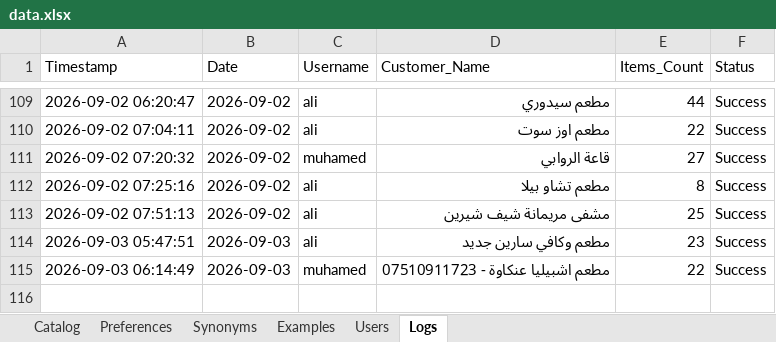
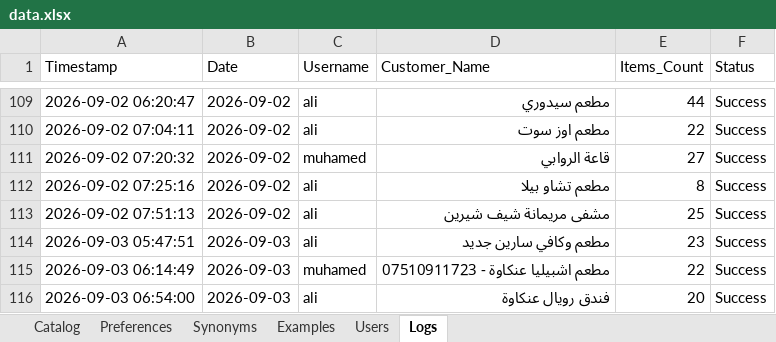
Before and after one commit to aliothman1997/order-entry-system, an Excel workbook: data.xlsx, sheet Logs, drawn as a sheet; only a part is shown, gaps mark what is left out; values as stored, in another font and other column widths than the file's, no borders; the diff names each change by its address in the sheet, - before the commit and + after, or states it on an @@ line.

Commit message:
تسجيل عملية طلبية جديدة لـ فندق رويال عنكاوة

```diff
--- a/data.xlsx (sheet Logs)
+++ b/data.xlsx (sheet Logs)
+row 116: 2026-09-03 06:54:00 | 2026-09-03 | ali | فندق رويال عنكاوة | 20 | Success
```
